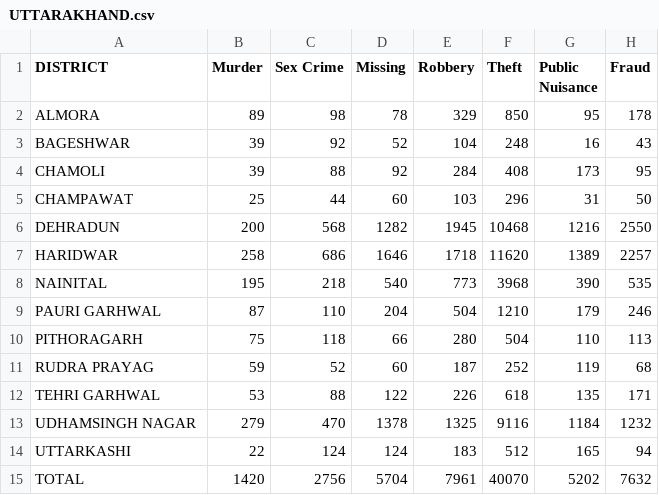
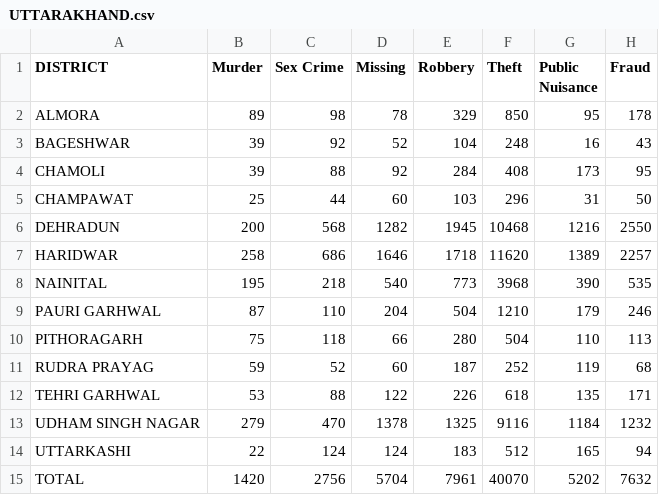
Before and after one commit to sharan-pai-bmsce/project-work-4-6th-sem-2, a CSV file: crime-data/UTTARAKHAND.csv, drawn as a sheet; only a part is shown; the diff names each change by its address in the sheet, - before the commit and + after, or states it on an @@ line.

```diff
--- a/crime-data/UTTARAKHAND.csv
+++ b/crime-data/UTTARAKHAND.csv
-A13 (DISTRICT): UDHAMSINGH NAGAR
+A13 (DISTRICT): UDHAM SINGH NAGAR
```
Also changed, not shown: crime-data/TAMIL NADU.csv, crime-data/TRIPURA.csv, 3 other files.
